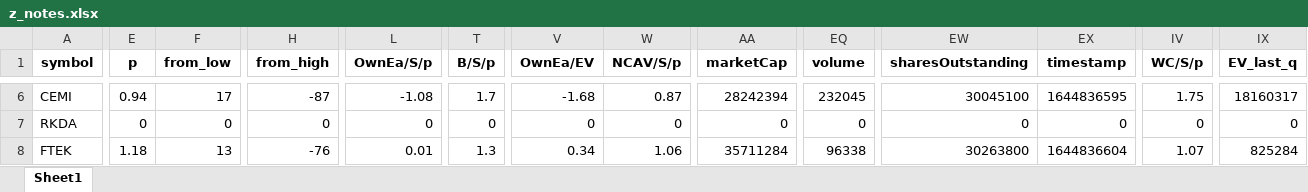
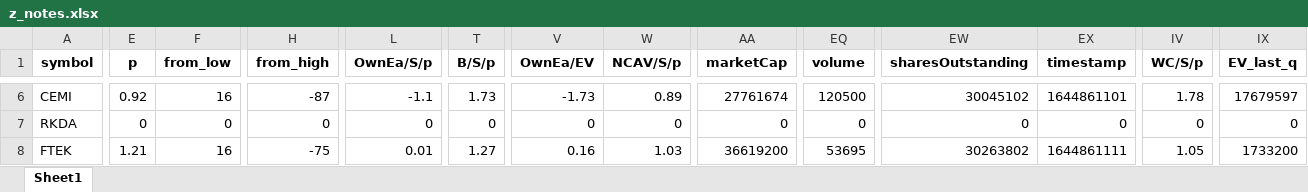
Before and after one commit to randomguy4214/poor-almanac-8, an Excel workbook: z_notes.xlsx, sheet Sheet1, drawn as a sheet; only a part is shown, gaps mark what is left out; values as stored, in another font and other column widths than the file's, no borders; the diff covers the shown part only; the diff names each change by its address in the sheet, - before the commit and + after, or states it on an @@ line.

```diff
--- a/z_notes.xlsx (sheet Sheet1)
+++ b/z_notes.xlsx (sheet Sheet1)
-E6 (p): 0.94
+E6 (p): 0.92
-F6 (from_low): 17
+F6 (from_low): 16
-L6 (OwnEa/S/p): -1.08
+L6 (OwnEa/S/p): -1.1
-T6 (B/S/p): 1.7
+T6 (B/S/p): 1.73
-V6 (OwnEa/EV): -1.68
+V6 (OwnEa/EV): -1.73
-W6 (NCAV/S/p): 0.87
+W6 (NCAV/S/p): 0.89
-AA6 (marketCap): 28242394
+AA6 (marketCap): 27761674
-EQ6 (volume): 232045
+EQ6 (volume): 120500
-EW6 (sharesOutstanding): 30045100
+EW6 (sharesOutstanding): 30045102
-EX6 (timestamp): 1644836595
+EX6 (timestamp): 1644861101
-IV6 (WC/S/p): 1.75
+IV6 (WC/S/p): 1.78
-IX6 (EV_last_q): 18160317
+IX6 (EV_last_q): 17679597
-E8 (p): 1.18
+E8 (p): 1.21
-F8 (from_low): 13
+F8 (from_low): 16
-H8 (from_high): -76
+H8 (from_high): -75
-T8 (B/S/p): 1.3
+T8 (B/S/p): 1.27
-V8 (OwnEa/EV): 0.34
+V8 (OwnEa/EV): 0.16
-W8 (NCAV/S/p): 1.06
+W8 (NCAV/S/p): 1.03
-AA8 (marketCap): 35711284
+AA8 (marketCap): 36619200
-EQ8 (volume): 96338
+EQ8 (volume): 53695
-EW8 (sharesOutstanding): 30263800
+EW8 (sharesOutstanding): 30263802
-EX8 (timestamp): 1644836604
+EX8 (timestamp): 1644861111
-IV8 (WC/S/p): 1.07
+IV8 (WC/S/p): 1.05
-IX8 (EV_last_q): 825284
+IX8 (EV_last_q): 1733200
```
Also changed, not shown: 58 edited cells elsewhere in this sheet, 5_df_output_filtered.xlsx, 1 other file.
